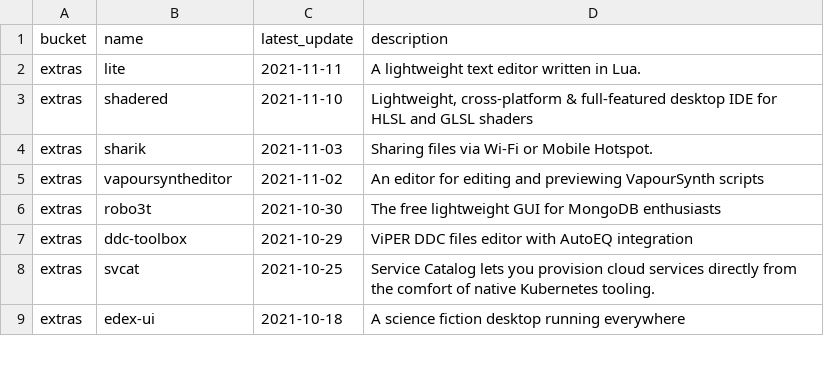
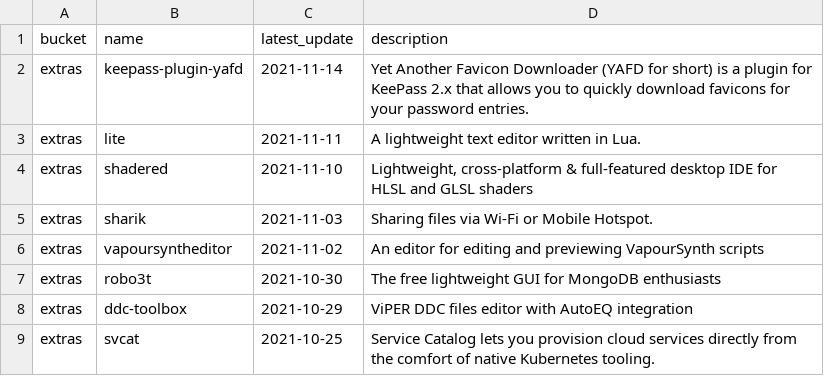
Before and after one commit to scillidan/actions, a CSV file: scoop-manifests/inactive.csv, drawn as a sheet; only a part is shown; the shorter side is filled out with more unchanged rows; the diff names each change by its address in the sheet, - before the commit and + after, or states it on an @@ line.

```diff
--- a/scoop-manifests/inactive.csv
+++ b/scoop-manifests/inactive.csv
+row 2: extras | keepass-plugin-yafd | 2021-11-14 | Yet Another Favicon Downloader (YAFD for short) is a plugin for KeePass 2.x that allows you to quickly download favicons for your password entries.
```
Also changed, not shown: scoop-manifests/added_extras.csv, scoop-manifests/added_main.csv, 1 other file.
